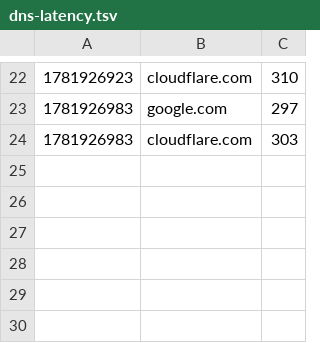
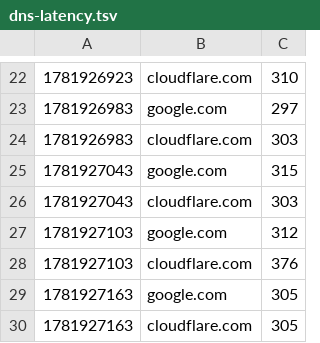
Before and after one commit to nahcnuj/home-monitor, a TSV file: docs/data/dns-latency.tsv, drawn as a sheet; only a part is shown, gaps mark what is left out; the diff names each change by its address in the sheet, - before the commit and + after, or states it on an @@ line.

```diff
--- a/docs/data/dns-latency.tsv
+++ b/docs/data/dns-latency.tsv
+row 25: 1781927043 | google.com | 315
+row 26: 1781927043 | cloudflare.com | 303
+row 27: 1781927103 | google.com | 312
+row 28: 1781927103 | cloudflare.com | 376
+row 29: 1781927163 | google.com | 305
+row 30: 1781927163 | cloudflare.com | 305
```
Also changed, not shown: 1 other file.
